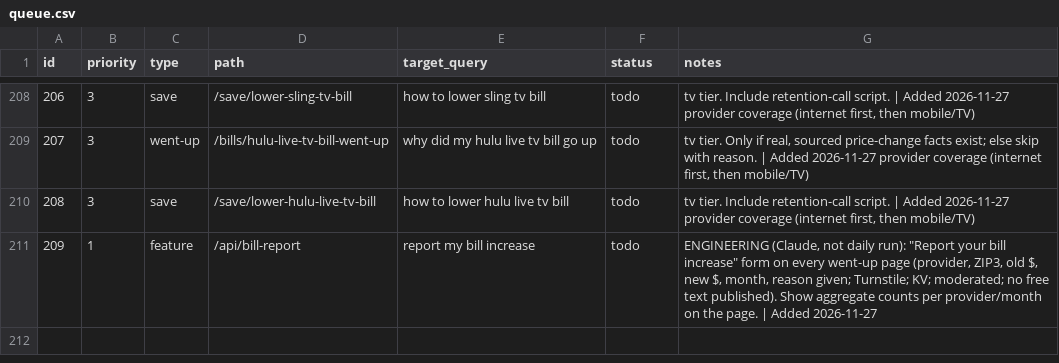
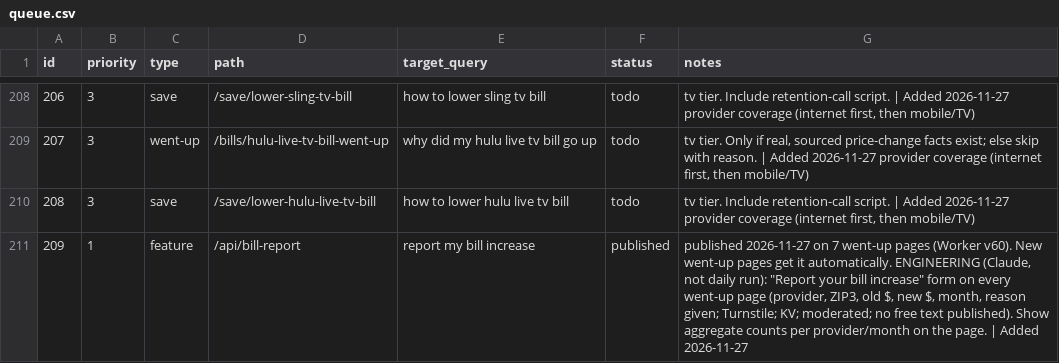
Before and after one commit to KhalidShaikh-lgtm/FCC, a CSV file: seo/queue.csv, drawn as a sheet; only a part is shown, gaps mark what is left out.

```diff
--- a/seo/queue.csv
+++ b/seo/queue.csv
@@ -210,2 +210,2 @@ id,priority,type,path,target_query,status,notes
 208,3,save,/save/lower-hulu-live-tv-bill,how to lower hulu live tv bill,todo,"tv tier. Include retention-call script. | Added 2026-11-27 provider coverage (internet first, then mobile/TV)"
-209,1,feature,/api/bill-report,report my bill increase,todo,"ENGINEERING (Claude, not daily run): ""Report your bill increase"" form on every went-up page (provider, ZIP3, old $, new $, month, reason given; Turnstile; KV; moderated; no free text published). Show aggregate counts per provider/month on the page. | Added 2026-11-27"
+209,1,feature,/api/bill-report,report my bill increase,published,"published 2026-11-27 on 7 went-up pages (Worker v60). New went-up pages get it automatically. ENGINEERING (Claude, not daily run): ""Report your bill increase"" form on every went-up page (provider, ZIP3, old $, new $, month, reason given; Turnstile; KV; moderated; no free text published). Show aggregate counts per provider/month on the page. | Added 2026-11-27"
```
Also changed, not shown: 12 other files.
